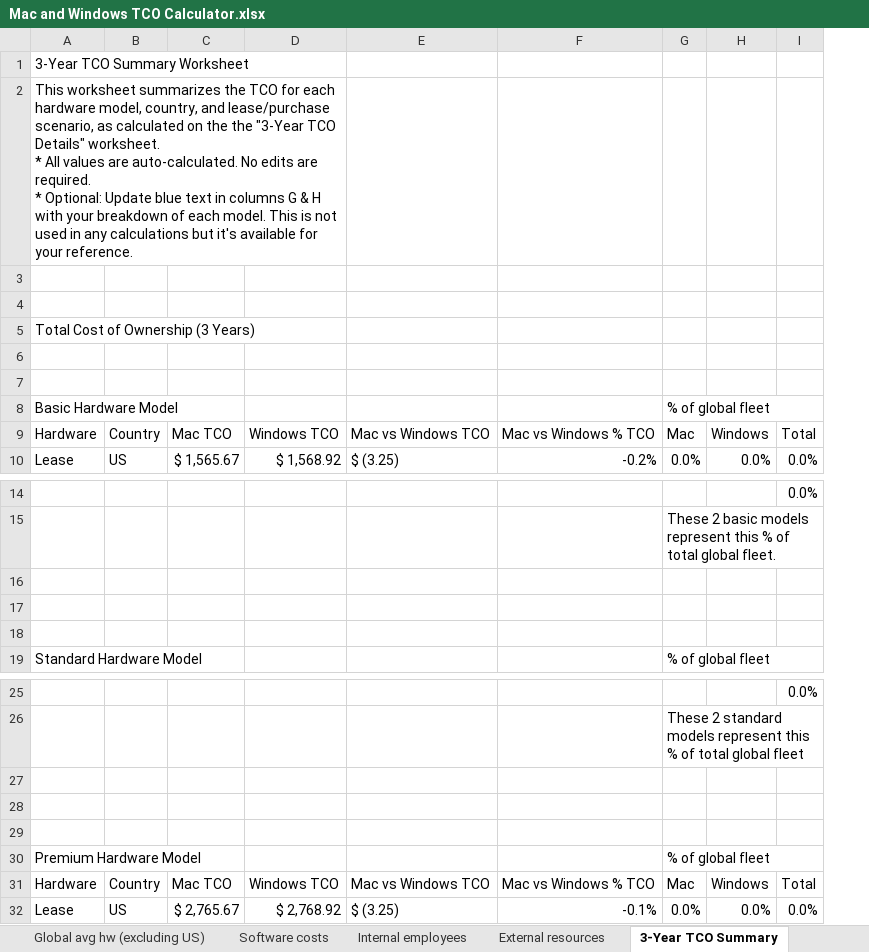
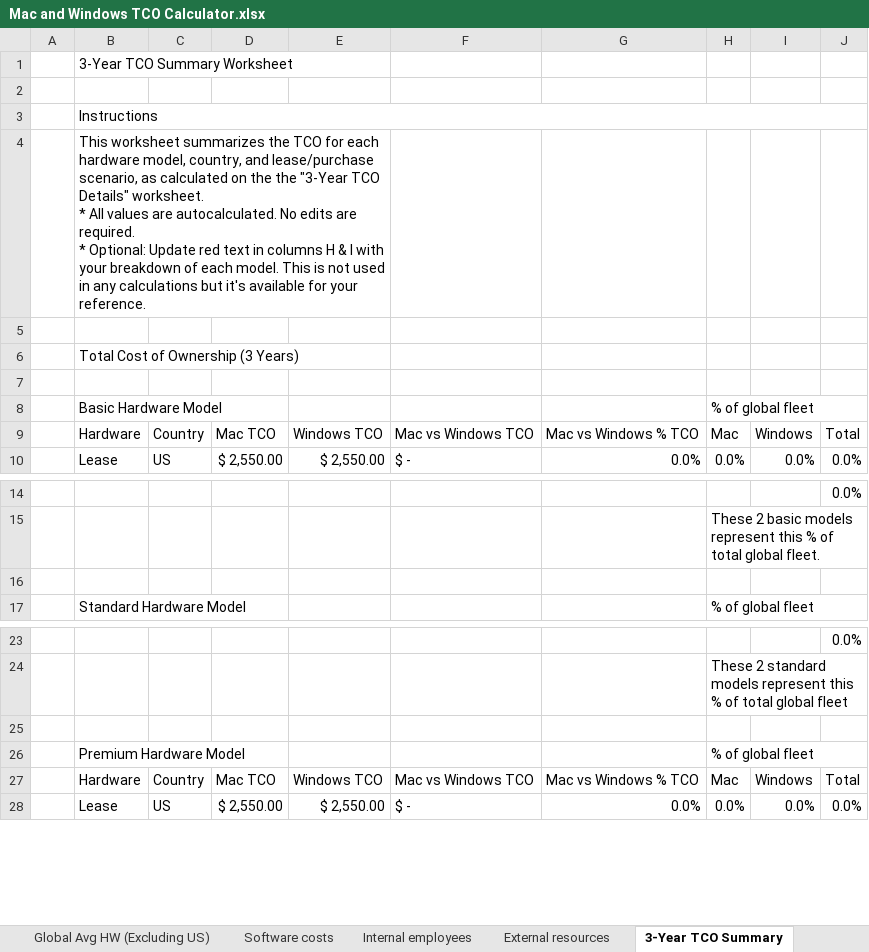
Before and after one commit to cisco-open/device-tco-calculator, an Excel workbook: Mac and Windows TCO Calculator.xlsx, sheet 3-Year TCO Summary, drawn as a sheet; only a part is shown, gaps mark what is left out; values as stored, in another font and other column widths than the file's, no cell formats; conditional formats not drawn; removed rows and columns are numbered as before the commit, all else as after; ↵ is a line break in a cell; the diff names each change by its address in the sheet, - before the commit and + after, or states it on an @@ line.

```diff
--- a/Mac and Windows TCO Calculator.xlsx (sheet 3-Year TCO Summary)
+++ b/Mac and Windows TCO Calculator.xlsx (sheet 3-Year TCO Summary)
-sheet tab: Global avg hw (excluding US)
+sheet tab: Global Avg HW (Excluding US)
+column A, empty
-column C, rows 9-10: Mac TCO | $ 1,565.67; rows 31-32: Mac TCO | $ 2,765.67
-column D, rows 9-10: Windows TCO | $ 1,568.92; rows 31-32: Windows TCO | $ 2,768.92
-column E, rows 9-10: Mac vs Windows TCO | $ (3.25); rows 31-32: Mac vs Windows TCO | $ (3.25)
-column F, rows 9-10: Mac vs Windows % TCO | -0.2%; rows 31-32: Mac vs Windows % TCO | -0.1%
+column D, rows 9-10: Mac TCO | $ 2,550.00; rows 27-28: Mac TCO | $ 2,550.00
+column E, rows 9-10: Windows TCO | $ 2,550.00; rows 27-28: Windows TCO | $ 2,550.00
+column F, rows 9-10: Mac vs Windows TCO | $ -; rows 27-28: Mac vs Windows TCO | $ -
+column G, rows 9-10: Mac vs Windows % TCO | 0.0%; rows 27-28: Mac vs Windows % TCO | 0.0%
-A1:D1 merged
-row 2: This worksheet summarizes the TCO for each hardware model, country, and lease/purchase scenario, as calculated on the the "3-Year TCO Details" worksheet. ↵ * All values are auto-calculated. No edits are required. ↵ * Optional: Update blue text in columns G & H with your breakdown of each model. This is not used in any calculations but it's available for your reference.
+row 3:  | Instructions
+row 4:  | This worksheet summarizes the TCO for each hardware model, country, and lease/purchase scenario, as calculated on the the "3-Year TCO Details" worksheet. ↵ * All values are autocalculated. No edits are required. ↵ * Optional: Update red text in columns H & I with your breakdown of each model. This is not used in any calculations but it's available for your reference.
-row 6: (empty)
-row 17: (empty)
-row 18: (empty)
-row 28: (empty)
-row 29: (empty)
```
Also changed, not shown: sheet 4-year TCO Details, sheet 3-year TCO Details, sheet Global Avg HW (Excluding US), sheet US Hardware Costs, sheet Internal employees, sheet Software costs, 6 more sheets, other sheet tabs, cell formats, formulas that keep their value, charts or pictures, 1 other file.
